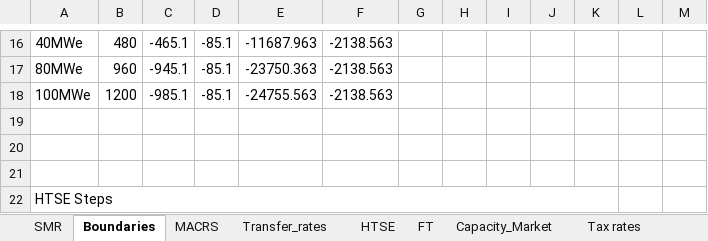
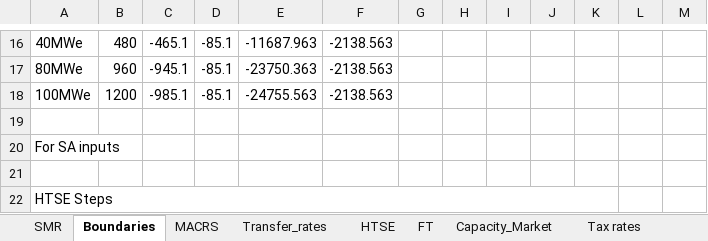
Before and after one commit to mgarrouste/FORCE, an Excel workbook: use_cases/SMR_FT_2023/data/HERON_model_data.xlsx, sheet Boundaries, drawn as a sheet; only a part is shown, gaps mark what is left out; values as stored, in another font and other column widths than the file's, no cell formats; the diff names each change by its address in the sheet, - before the commit and + after, or states it on an @@ line.

```diff
--- a/use_cases/SMR_FT_2023/data/HERON_model_data.xlsx (sheet Boundaries)
+++ b/use_cases/SMR_FT_2023/data/HERON_model_data.xlsx (sheet Boundaries)
-A20: (empty)
+A20: For SA inputs
```
Also changed, not shown: cell formats, use_cases/SMR_FT_2023/data/cases_info.xlsx.
